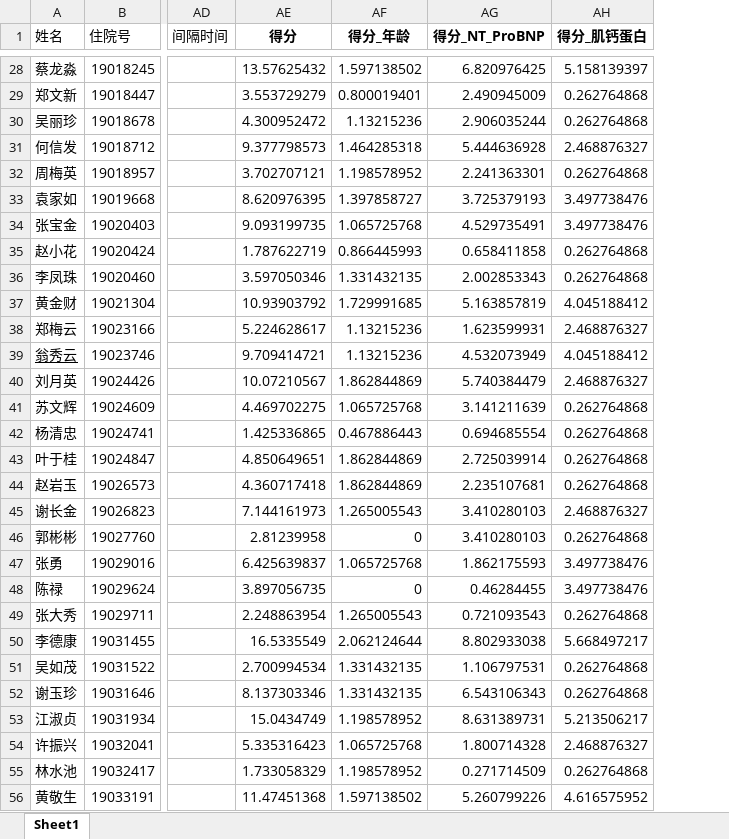
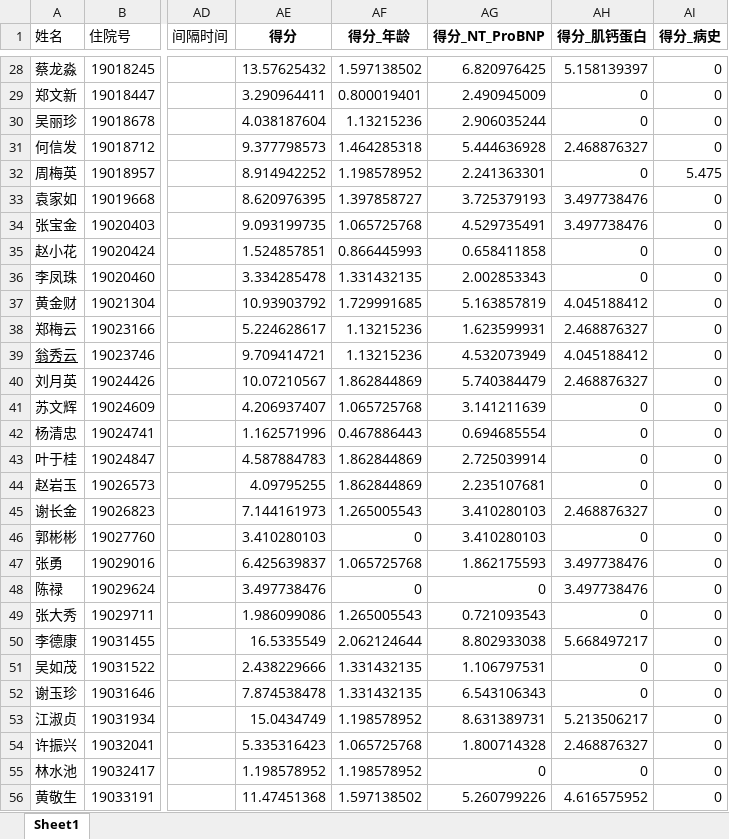
Before and after one commit to TouchDeeper/pyTool, an Excel workbook: doctor_project/data.xlsx, sheet Sheet1, drawn as a sheet; only a part is shown, gaps mark what is left out; values as stored, in another font and other column widths than the file's, no borders; the diff covers the shown part only; the diff names each change by its address in the sheet, - before the commit and + after, or states it on an @@ line.

```diff
--- a/doctor_project/data.xlsx (sheet Sheet1)
+++ b/doctor_project/data.xlsx (sheet Sheet1)
+column AI (得分_病史), rows 28-56: 0 | 0 | 0 | 0 | 5.475 | 0 | 0 | 0 | 0 | 0 | 0 | 0 | 0 | 0 | 0 | 0 | 0 | 0 | 0 | 0 | 0 | 0 | 0 | 0 | 0 | 0 | 0 | 0 | 0
-AE29 (得分): 3.553729279
+AE29 (得分): 3.290964411
-AH29:AH30 (得分_肌钙蛋白): 0.262764868
+AH29:AH30 (得分_肌钙蛋白): 0
-AE30 (得分): 4.300952472
+AE30 (得分): 4.038187604
-AE32 (得分): 3.702707121
+AE32 (得分): 8.914942252
-AH32 (得分_肌钙蛋白): 0.262764868
+AH32 (得分_肌钙蛋白): 0
-AE35 (得分): 1.787622719
+AE35 (得分): 1.524857851
-AH35:AH36 (得分_肌钙蛋白): 0.262764868
+AH35:AH36 (得分_肌钙蛋白): 0
-AE36 (得分): 3.597050346
+AE36 (得分): 3.334285478
-AE41 (得分): 4.469702275
+AE41 (得分): 4.206937407
-AH41:AH44 (得分_肌钙蛋白): 0.262764868
+AH41:AH44 (得分_肌钙蛋白): 0
-AE42 (得分): 1.425336865
+AE42 (得分): 1.162571996
-AE43 (得分): 4.850649651
+AE43 (得分): 4.587884783
-AE44 (得分): 4.360717418
+AE44 (得分): 4.09795255
-AE46 (得分): 2.81239958
+AE46 (得分): 3.410280103
-AH46 (得分_肌钙蛋白): 0.262764868
+AH46 (得分_肌钙蛋白): 0
-AE48 (得分): 3.897056735
+AE48 (得分): 3.497738476
-AG48 (得分_NT_ProBNP): 0.46284455
+AG48 (得分_NT_ProBNP): 0
-AE49 (得分): 2.248863954
+AE49 (得分): 1.986099086
-AH49 (得分_肌钙蛋白): 0.262764868
+AH49 (得分_肌钙蛋白): 0
-AE51 (得分): 2.700994534
+AE51 (得分): 2.438229666
-AH51:AH52 (得分_肌钙蛋白): 0.262764868
+AH51:AH52 (得分_肌钙蛋白): 0
-AE52 (得分): 8.137303346
+AE52 (得分): 7.874538478
-AE55 (得分): 1.733058329
+AE55 (得分): 1.198578952
-AG55 (得分_NT_ProBNP): 0.271714509
+AG55 (得分_NT_ProBNP): 0
-AH55 (得分_肌钙蛋白): 0.262764868
+AH55 (得分_肌钙蛋白): 0
```
Also changed, not shown: 155 edited cells elsewhere in this sheet, 2 other files.
